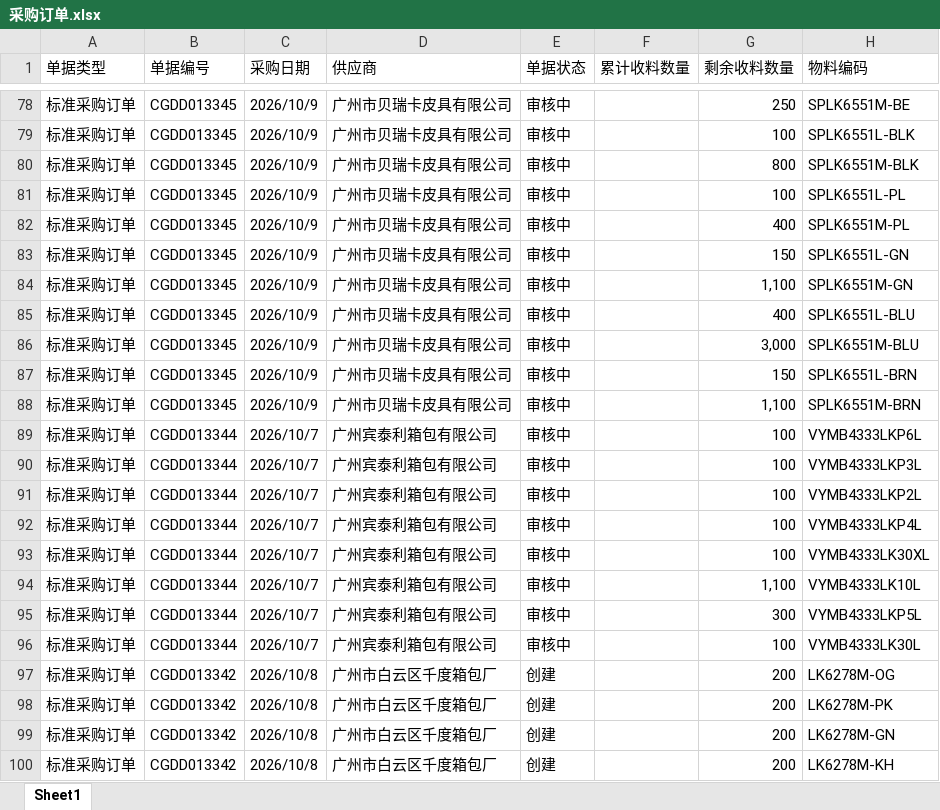
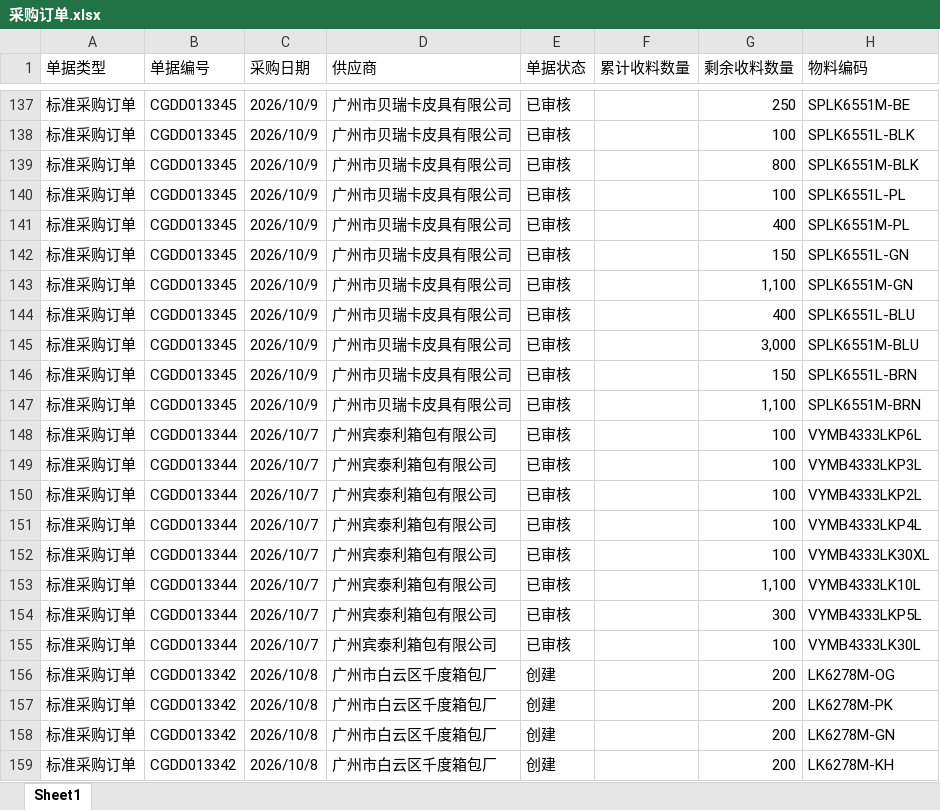
Before and after one commit to yikeqingsongguo/HY.supply-chain-management, an Excel workbook: src/采购订单.xlsx, sheet Sheet1, drawn as a sheet; only a part is shown, gaps mark what is left out; values as stored, in another font and other column widths than the file's, no borders; addresses are those after the commit; the diff covers the shown part only; the diff names each change by its address in the sheet, - before the commit and + after, or states it on an @@ line.

Commit message:
daily: Kingdee 在途数据同步

```diff
--- a/src/采购订单.xlsx (sheet Sheet1)
+++ b/src/采购订单.xlsx (sheet Sheet1)
-E137:E155 (单据状态): 审核中
+E137:E155 (单据状态): 已审核
```
Also changed, not shown: 60 added rows, 12 removed rows and 337 edited cells elsewhere in this sheet.
